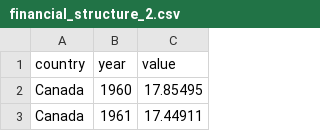
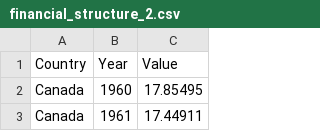
Before and after one commit to louisflamencourt/GrowthLab, a CSV file: financial_structure_2.csv, drawn as a sheet; only a part is shown; removed rows and columns are numbered as before the commit, all else as after; the diff names each change by its address in the sheet, - before the commit and + after, or states it on an @@ line.

Commit message:
Update financial_structure_2.csv

```diff
--- a/financial_structure_2.csv
+++ b/financial_structure_2.csv
-row 1: country | year | value
+row 1: Country | Year | Value
```
